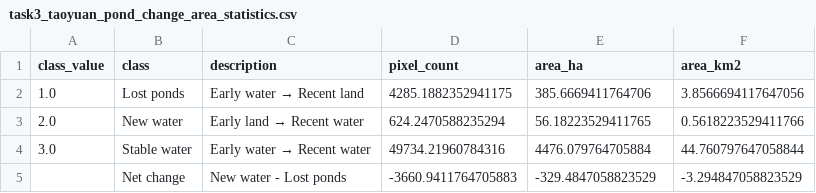
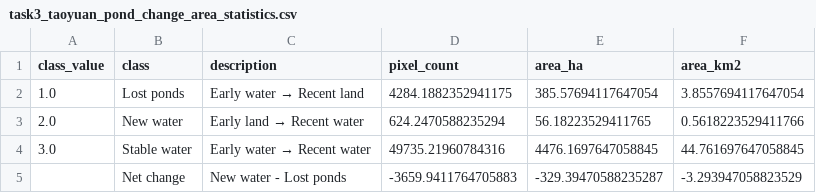
Before and after one commit to Fanny02Hou/Remote-Sensing-and-Geospatial-Analysis, a CSV file: HW13/output/task3_taoyuan_pond_change_area_statistics.csv, drawn as a sheet.

```diff
--- a/HW13/output/task3_taoyuan_pond_change_area_statistics.csv
+++ b/HW13/output/task3_taoyuan_pond_change_area_statistics.csv
@@ -1,5 +1,5 @@
 class_value,class,description,pixel_count,area_ha,area_km2
-1.0,Lost ponds,Early water → Recent land,4285.1882352941175,385.6669411764706,3.8566694117647056
+1.0,Lost ponds,Early water → Recent land,4284.1882352941175,385.57694117647054,3.8557694117647054
 2.0,New water,Early land → Recent water,624.2470588235294,56.18223529411765,0.5618223529411766
-3.0,Stable water,Early water → Recent water,49734.21960784316,4476.079764705884,44.760797647058844
-,Net change,New water - Lost ponds,-3660.9411764705883,-329.4847058823529,-3.294847058823529
+3.0,Stable water,Early water → Recent water,49735.21960784316,4476.1697647058845,44.761697647058845
+,Net change,New water - Lost ponds,-3659.9411764705883,-329.39470588235287,-3.293947058823529
```
Also changed, not shown: HW13/output/bonus1_taroko_multi_index_annual_timeseries.csv, HW13/output/bonus3_landsat_sentinel2_annual_ndvi_comparison.csv, 24 other files.
